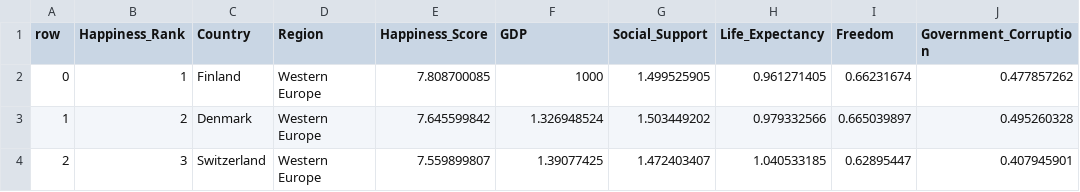
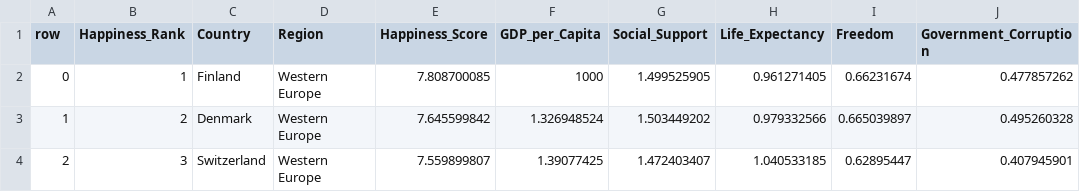
Before and after one commit to shoko321/3179, a CSV file: world_happniess_2020.csv, drawn as a sheet; only a part is shown; the diff names each change by its address in the sheet, - before the commit and + after, or states it on an @@ line.

Commit message:
Update world_happniess_2020.csv

```diff
--- a/world_happniess_2020.csv
+++ b/world_happniess_2020.csv
-F1: GDP
+F1: GDP_per_Capita
```
